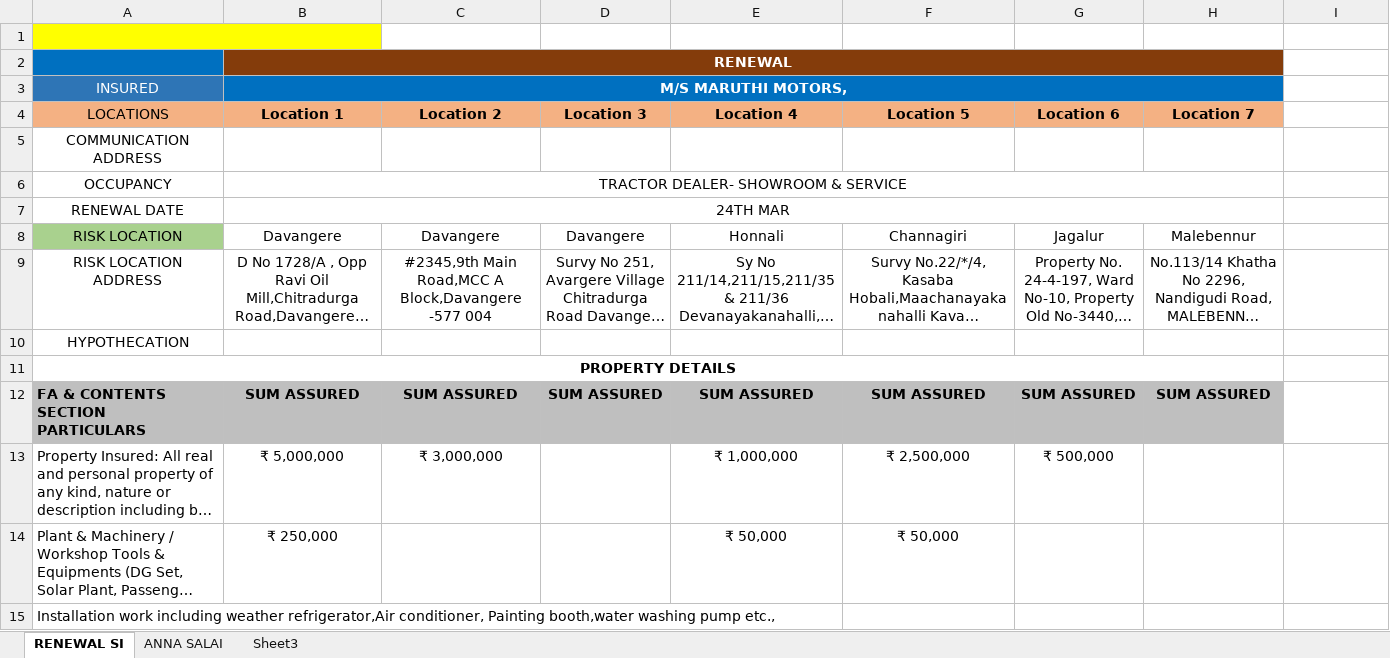
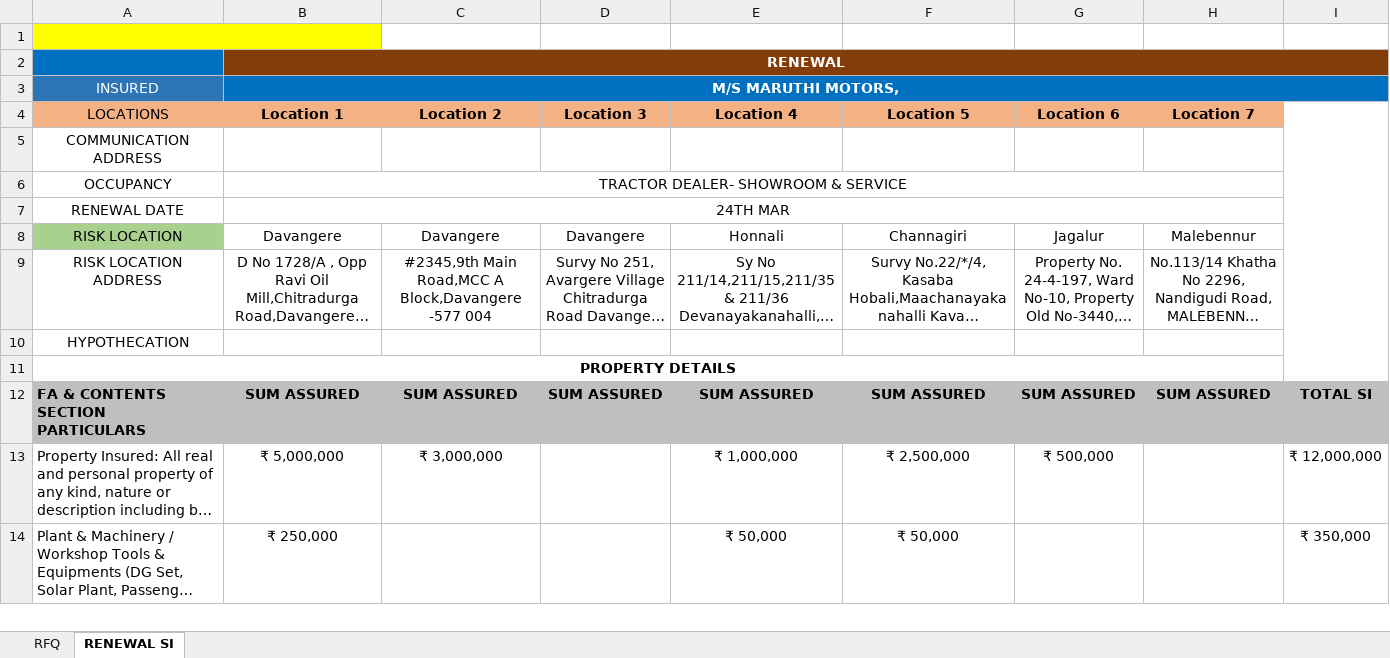
Before and after one commit to sanjeevchandran1981/SanjeevPublic, an Excel workbook: MAH MARUTHI MOTORS FIRE RFQ.xlsx, sheet RENEWAL SI, drawn as a sheet; only a part is shown; long unchanged cells end in …; values as stored, in another font and other column widths than the file's, no borders; conditional formats not drawn; the diff covers the shown part only; the diff names each change by its address in the sheet, - before the commit and + after, or states it on an @@ line.

```diff
--- a/MAH MARUTHI MOTORS FIRE RFQ.xlsx (sheet RENEWAL SI)
+++ b/MAH MARUTHI MOTORS FIRE RFQ.xlsx (sheet RENEWAL SI)
-sheet tab: ANNA SALAI
+sheet tab: RFQ
-sheet tab: Sheet3
@@ sheet tab order changed: RFQ | RENEWAL SI @@
-B2:H2 merged
+B2:I2 merged
-I2 fill: none
+I2 fill: #843C0B
-B3:H3 merged
+B3:I3 merged
-I3 fill: none
+I3 fill: #0070C0
+I4:I11 merged
-I12: (empty)
+I12: TOTAL SI
-I12 fill: none
+I12 fill: #BFBFBF
-I13: (empty)
+I13: ₹ 12,000,000
-I14: (empty)
+I14: ₹ 350,000
-row 15: Installation work including weather refrigerator,Air conditioner, Painting booth,water washing pump etc.,
```
Also changed, not shown: 4 removed rows, 17 edited cells and cell formats elsewhere in this sheet, sheet RFQ, formulas that keep their value, charts or pictures.
